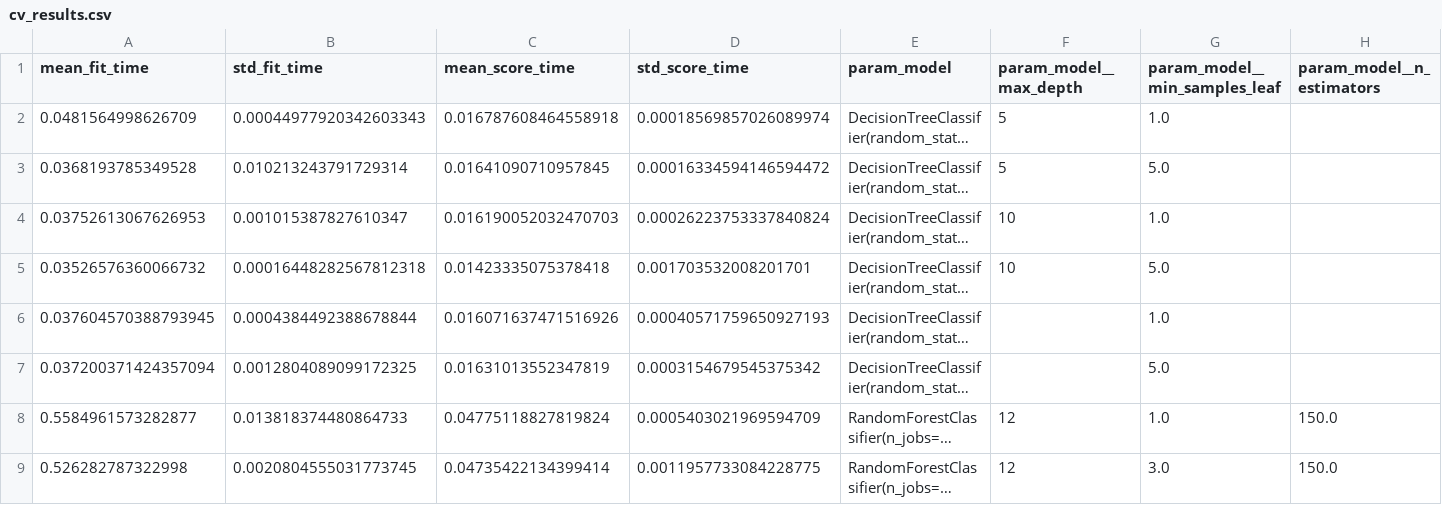
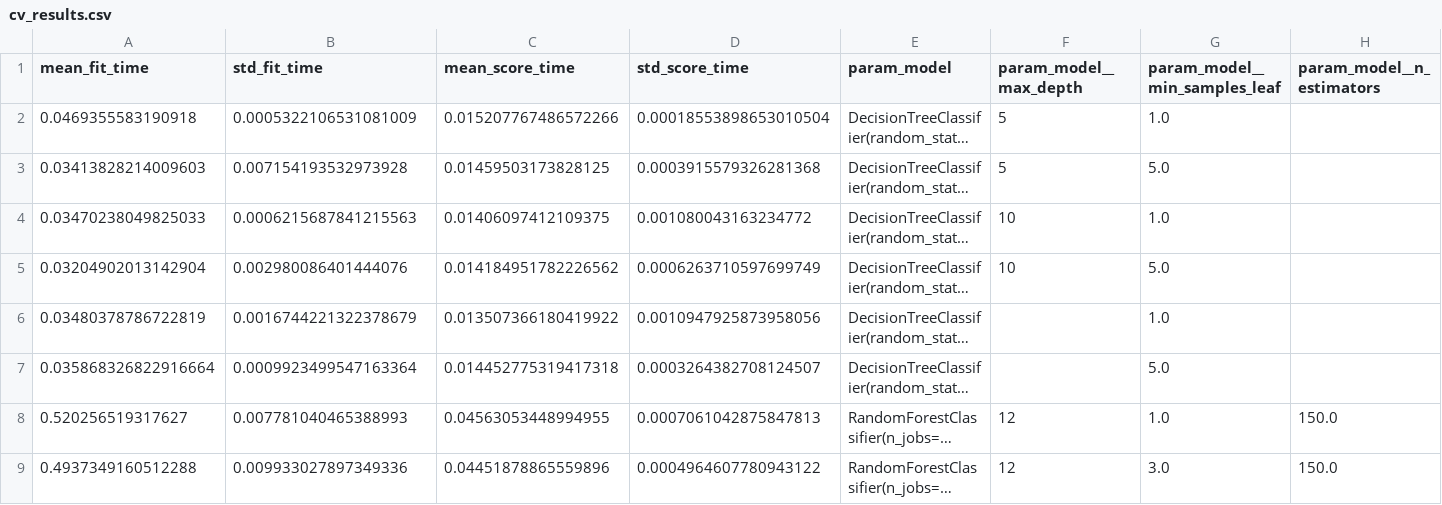
Before and after one commit to Lakshman-14/ML_experiments, a CSV file: model/cv_results.csv, drawn as a sheet; only a part is shown; long unchanged cells end in …; the diff covers the shown part only; the diff names each change by its address in the sheet, - before the commit and + after, or states it on an @@ line.

```diff
--- a/model/cv_results.csv
+++ b/model/cv_results.csv
-A2 (mean_fit_time): 0.0481564998626709
+A2 (mean_fit_time): 0.0469355583190918
-B2 (std_fit_time): 0.00044977920342603343
+B2 (std_fit_time): 0.0005322106531081009
-C2 (mean_score_time): 0.016787608464558918
+C2 (mean_score_time): 0.015207767486572266
-D2 (std_score_time): 0.00018569857026089974
+D2 (std_score_time): 0.00018553898653010504
-A3 (mean_fit_time): 0.0368193785349528
+A3 (mean_fit_time): 0.03413828214009603
-B3 (std_fit_time): 0.010213243791729314
+B3 (std_fit_time): 0.007154193532973928
-C3 (mean_score_time): 0.01641090710957845
+C3 (mean_score_time): 0.01459503173828125
-D3 (std_score_time): 0.00016334594146594472
+D3 (std_score_time): 0.0003915579326281368
-A4 (mean_fit_time): 0.03752613067626953
+A4 (mean_fit_time): 0.03470238049825033
-B4 (std_fit_time): 0.001015387827610347
+B4 (std_fit_time): 0.0006215687841215563
-C4 (mean_score_time): 0.016190052032470703
+C4 (mean_score_time): 0.01406097412109375
-D4 (std_score_time): 0.00026223753337840824
+D4 (std_score_time): 0.001080043163234772
-A5 (mean_fit_time): 0.03526576360066732
+A5 (mean_fit_time): 0.03204902013142904
-B5 (std_fit_time): 0.00016448282567812318
+B5 (std_fit_time): 0.002980086401444076
-C5 (mean_score_time): 0.01423335075378418
+C5 (mean_score_time): 0.014184951782226562
-D5 (std_score_time): 0.001703532008201701
+D5 (std_score_time): 0.0006263710597699749
-A6 (mean_fit_time): 0.037604570388793945
+A6 (mean_fit_time): 0.03480378786722819
-B6 (std_fit_time): 0.0004384492388678844
+B6 (std_fit_time): 0.0016744221322378679
-C6 (mean_score_time): 0.016071637471516926
+C6 (mean_score_time): 0.013507366180419922
-D6 (std_score_time): 0.00040571759650927193
+D6 (std_score_time): 0.0010947925873958056
-A7 (mean_fit_time): 0.037200371424357094
+A7 (mean_fit_time): 0.035868326822916664
-B7 (std_fit_time): 0.0012804089099172325
+B7 (std_fit_time): 0.0009923499547163364
-C7 (mean_score_time): 0.01631013552347819
+C7 (mean_score_time): 0.014452775319417318
-D7 (std_score_time): 0.0003154679545375342
+D7 (std_score_time): 0.0003264382708124507
-A8 (mean_fit_time): 0.5584961573282877
+A8 (mean_fit_time): 0.520256519317627
-B8 (std_fit_time): 0.013818374480864733
+B8 (std_fit_time): 0.007781040465388993
-C8 (mean_score_time): 0.04775118827819824
+C8 (mean_score_time): 0.04563053448994955
-D8 (std_score_time): 0.0005403021969594709
+D8 (std_score_time): 0.0007061042875847813
-A9 (mean_fit_time): 0.526282787322998
+A9 (mean_fit_time): 0.4937349160512288
-B9 (std_fit_time): 0.0020804555031773745
+B9 (std_fit_time): 0.009933027897349336
-C9 (mean_score_time): 0.04735422134399414
+C9 (mean_score_time): 0.04451878865559896
-D9 (std_score_time): 0.0011957733084228775
+D9 (std_score_time): 0.0004964607780943122
```
Also changed, not shown: 40 edited cells elsewhere in this file.
